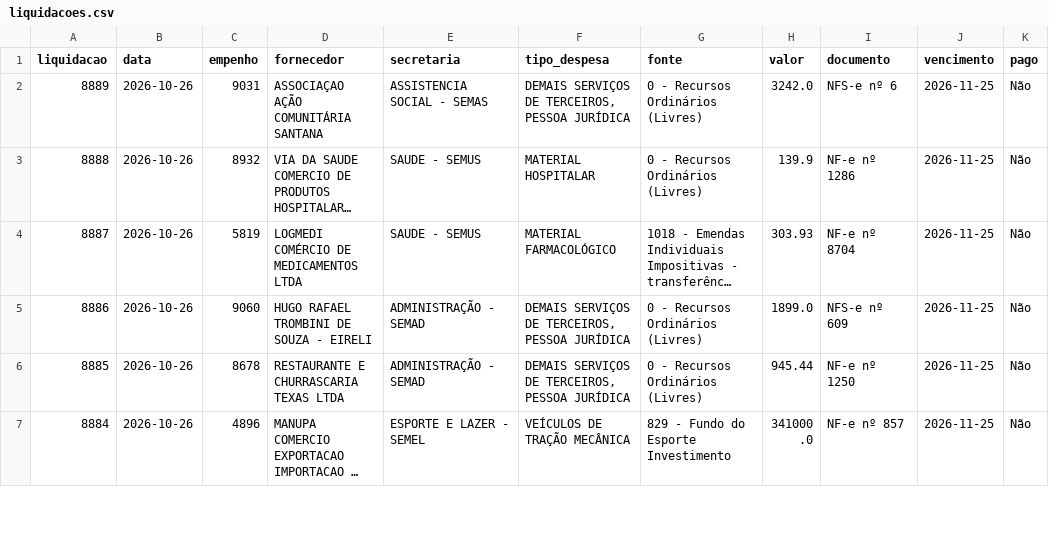
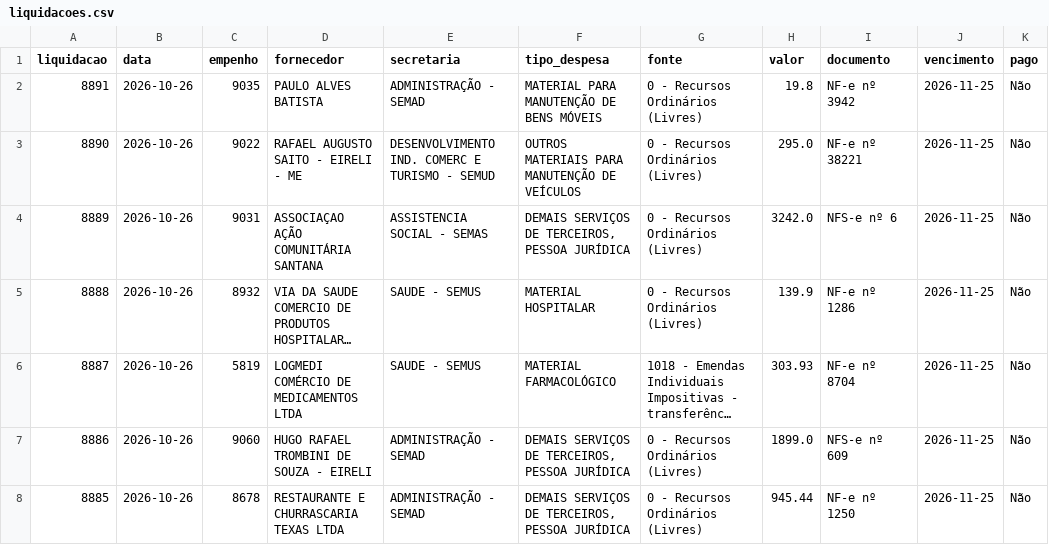
Before and after one commit to vagnerims2/painel-leopolis, a CSV file: data/liquidacoes.csv, drawn as a sheet; only a part is shown; the shorter side is filled out with more unchanged rows; long unchanged cells end in ….

```diff
--- a/data/liquidacoes.csv
+++ b/data/liquidacoes.csv
@@ -1,2 +1,4 @@
 liquidacao,data,empenho,fornecedor,secretaria,tipo_despesa,fonte,valor,documento,vencimento,pago
+8891,2026-10-26,9035,PAULO ALVES BATISTA,ADMINISTRAÇÃO - SEMAD,MATERIAL PARA MANUTENÇÃO DE BENS MÓVEIS,0 - Recursos Ordinários (Livres),19.8,NF-e nº 3942,2026-11-25,Não
+8890,2026-10-26,9022,RAFAEL AUGUSTO SAITO - EIRELI - ME,DESENVOLVIMENTO IND. COMERC E TURISMO - SEMUD,OUTROS MATERIAIS PARA MANUTENÇÃO DE VEÍCULOS,0 - Recursos Ordinários (Livres),295.0,NF-e nº 38221,2026-11-25,Não
 8889,2026-10-26,9031,ASSOCIAÇAO AÇÃO COMUNITÁRIA SANTANA,ASSISTENCIA SOCIAL - SEMAS,"DEMAIS SERVIÇOS DE TERCEIROS, PESSOA JURÍDICA",0 - Recursos Ordinários (Livres),3242.0,NFS-e nº 6,2026-11-25,Não
```
Also changed, not shown: data/movimento.csv, 6 other files.
